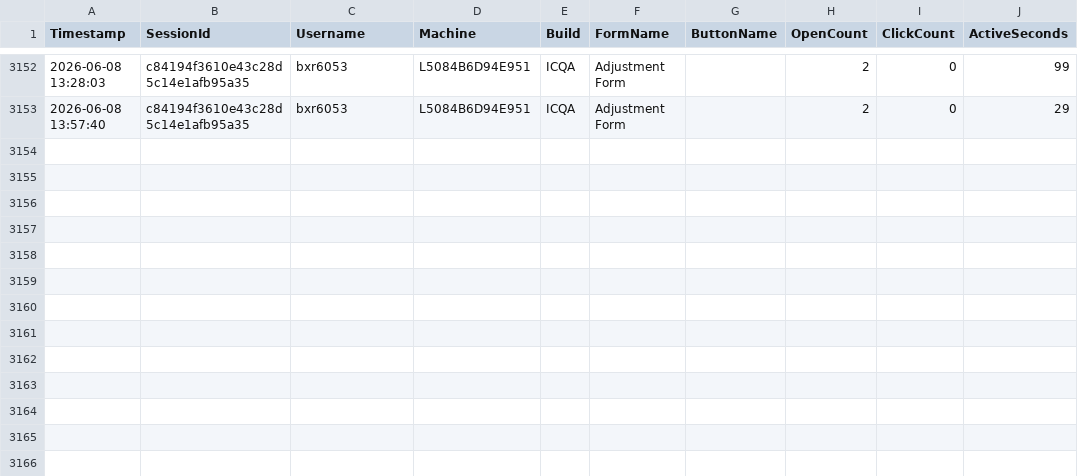
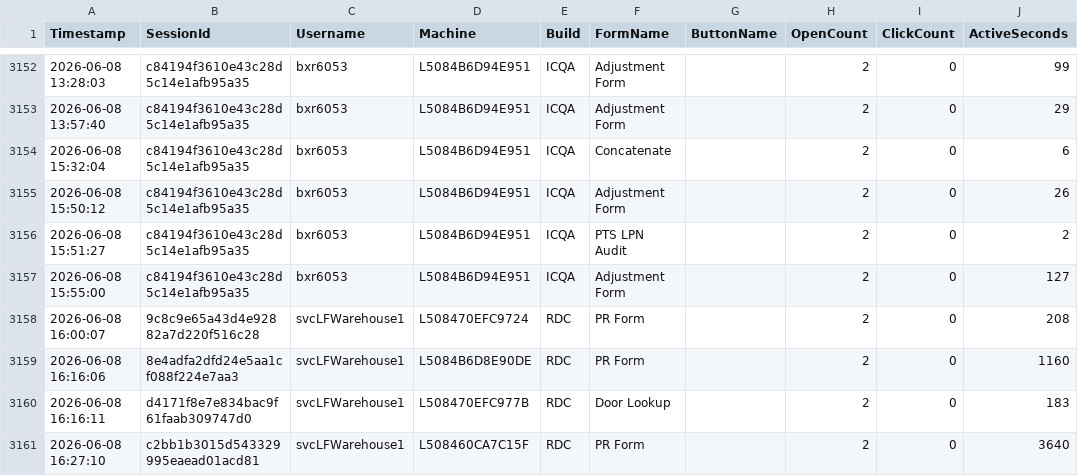
Before and after one commit to ixservices-bit/ixservices.github.io, a CSV file: data/FeatureUsage.csv, drawn as a sheet; only a part is shown, gaps mark what is left out; the diff names each change by its address in the sheet, - before the commit and + after, or states it on an @@ line.

```diff
--- a/data/FeatureUsage.csv
+++ b/data/FeatureUsage.csv
+row 3154: 2026-06-08 15:32:04 | c84194f3610e43c28d5c14e1afb95a35 | bxr6053 | L5084B6D94E951 | ICQA | Concatenate |  | 2 | 0 | 6
+row 3155: 2026-06-08 15:50:12 | c84194f3610e43c28d5c14e1afb95a35 | bxr6053 | L5084B6D94E951 | ICQA | Adjustment Form |  | 2 | 0 | 26
+row 3156: 2026-06-08 15:51:27 | c84194f3610e43c28d5c14e1afb95a35 | bxr6053 | L5084B6D94E951 | ICQA | PTS LPN Audit |  | 2 | 0 | 2
+row 3157: 2026-06-08 15:55:00 | c84194f3610e43c28d5c14e1afb95a35 | bxr6053 | L5084B6D94E951 | ICQA | Adjustment Form |  | 2 | 0 | 127
+row 3158: 2026-06-08 16:00:07 | 9c8c9e65a43d4e92882a7d220f516c28 | svcLFWarehouse1 | L508470EFC9724 | RDC | PR Form |  | 2 | 0 | 208
+row 3159: 2026-06-08 16:16:06 | 8e4adfa2dfd24e5aa1cf088f224e7aa3 | svcLFWarehouse1 | L5084B6D8E90DE | RDC | PR Form |  | 2 | 0 | 1160
+row 3160: 2026-06-08 16:16:11 | d4171f8e7e834bac9f61faab309747d0 | svcLFWarehouse1 | L508470EFC977B | RDC | Door Lookup |  | 2 | 0 | 183
+row 3161: 2026-06-08 16:27:10 | c2bb1b3015d543329995eaead01acd81 | svcLFWarehouse1 | L508460CA7C15F | RDC | PR Form |  | 2 | 0 | 3640
```
Also changed, not shown: data/UserUsage.csv, 1 other file.
